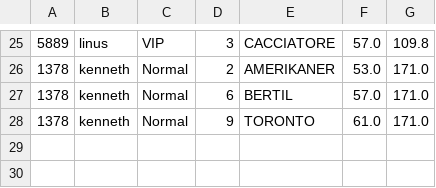
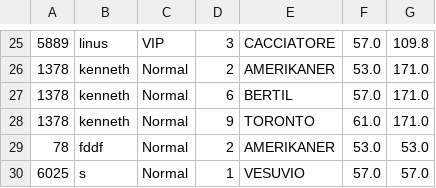
Before and after one commit to Kwan1992/MariosPizzaBar, a CSV file: Orders.csv, drawn as a sheet; only a part is shown, gaps mark what is left out; the diff names each change by its address in the sheet, - before the commit and + after, or states it on an @@ line.

```diff
--- a/Orders.csv
+++ b/Orders.csv
+row 29: 78 | fddf | Normal | 2 | AMERIKANER | 53.0 | 53.0
+row 30: 6025 | s | Normal | 1 | VESUVIO | 57.0 | 57.0
```
Also changed, not shown: 5 other files.
